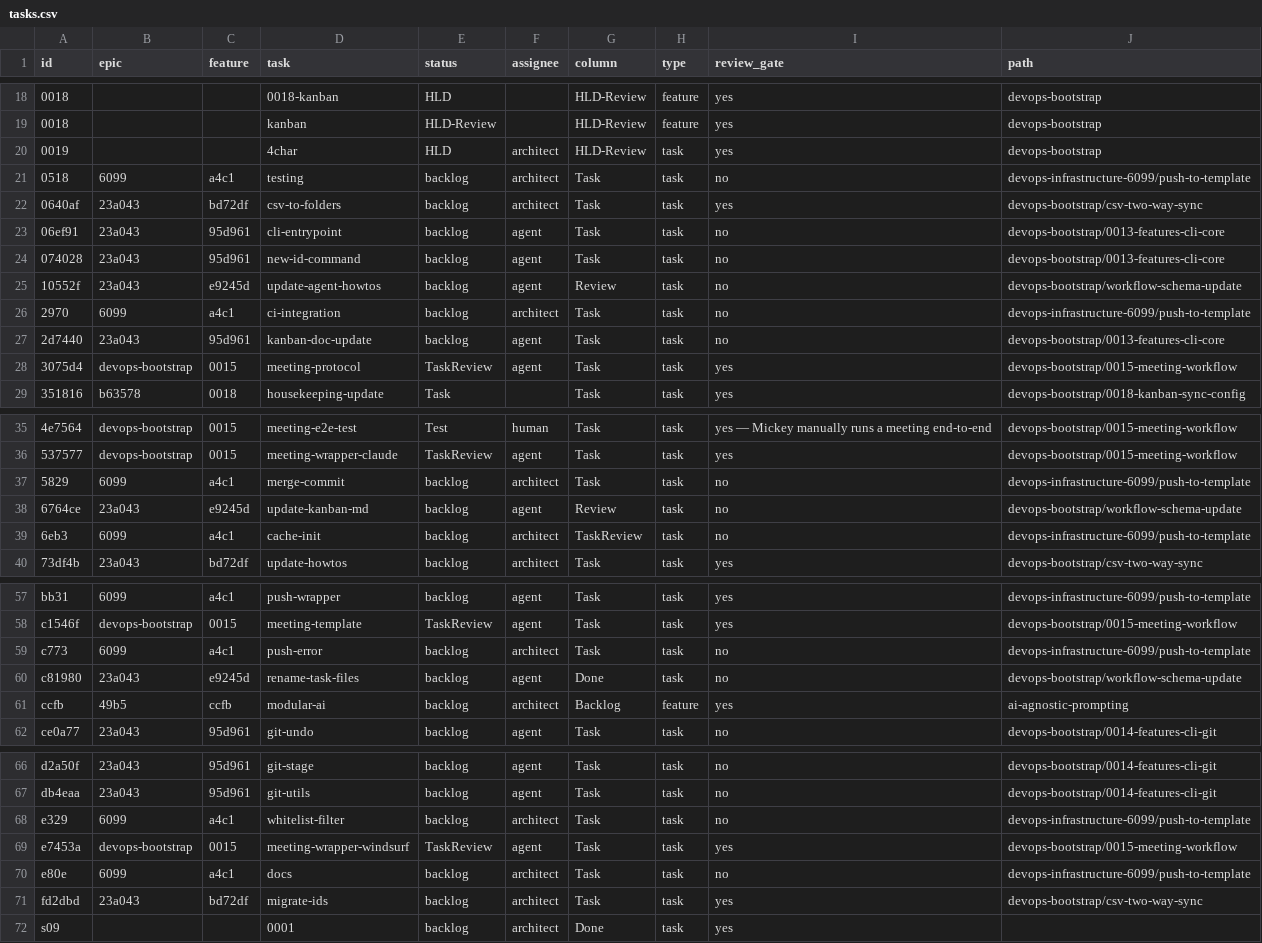
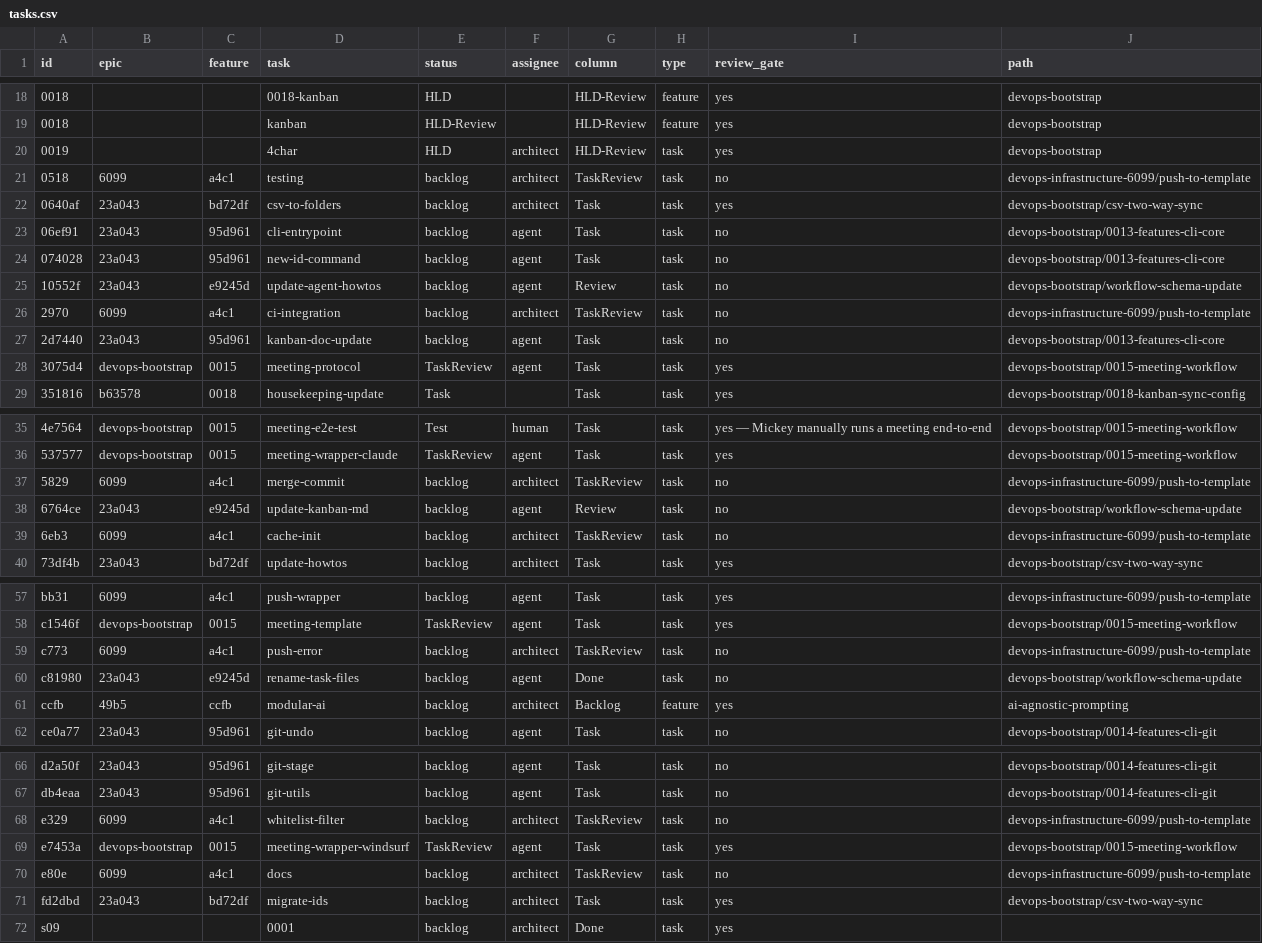
Before and after one commit to mickeyperlstein/agent-manager-template, a CSV file: tasks.csv, drawn as a sheet; only a part is shown, gaps mark what is left out.

```diff
--- a/tasks.csv
+++ b/tasks.csv
@@ -20,3 +20,3 @@ id,epic,feature,task,status,assignee,column,type,review_gate,path
 0019,,,4char,HLD,architect,HLD-Review,task,yes,devops-bootstrap
-0518,6099,a4c1,testing,backlog,architect,Task,task,no,devops-infrastructure-6099/push-to-template
+0518,6099,a4c1,testing,backlog,architect,TaskReview,task,no,devops-infrastructure-6099/push-to-template
 0640af,23a043,bd72df,csv-to-folders,backlog,architect,Task,task,yes,devops-bootstrap/csv-two-way-sync
@@ -25,3 +25,3 @@ id,epic,feature,task,status,assignee,column,type,review_gate,path
 10552f,23a043,e9245d,update-agent-howtos,backlog,agent,Review,task,no,devops-bootstrap/workflow-schema-update
-2970,6099,a4c1,ci-integration,backlog,architect,Task,task,no,devops-infrastructure-6099/push-to-template
+2970,6099,a4c1,ci-integration,backlog,architect,TaskReview,task,no,devops-infrastructure-6099/push-to-template
 2d7440,23a043,95d961,kanban-doc-update,backlog,agent,Task,task,no,devops-bootstrap/0013-features-cli-core
@@ -36,3 +36,3 @@ id,epic,feature,task,status,assignee,column,type,review_gate,path
 537577,devops-bootstrap,0015,meeting-wrapper-claude,TaskReview,agent,Task,task,yes,devops-bootstrap/0015-meeting-workflow
-5829,6099,a4c1,merge-commit,backlog,architect,Task,task,no,devops-infrastructure-6099/push-to-template
+5829,6099,a4c1,merge-commit,backlog,architect,TaskReview,task,no,devops-infrastructure-6099/push-to-template
 6764ce,23a043,e9245d,update-kanban-md,backlog,agent,Review,task,no,devops-bootstrap/workflow-schema-update
@@ -58,3 +58,3 @@ bb31,6099,a4c1,push-wrapper,backlog,agent,Task,task,yes,devops-infrastructure-60
 c1546f,devops-bootstrap,0015,meeting-template,TaskReview,agent,Task,task,yes,devops-bootstrap/0015-meeting-workflow
-c773,6099,a4c1,push-error,backlog,architect,Task,task,no,devops-infrastructure-6099/push-to-template
+c773,6099,a4c1,push-error,backlog,architect,TaskReview,task,no,devops-infrastructure-6099/push-to-template
 c81980,23a043,e9245d,rename-task-files,backlog,agent,Done,task,no,devops-bootstrap/workflow-schema-update
@@ -67,5 +67,5 @@ d2a50f,23a043,95d961,git-stage,backlog,agent,Task,task,no,devops-bootstrap/0014-
 db4eaa,23a043,95d961,git-utils,backlog,agent,Task,task,no,devops-bootstrap/0014-features-cli-git
-e329,6099,a4c1,whitelist-filter,backlog,architect,Task,task,no,devops-infrastructure-6099/push-to-template
+e329,6099,a4c1,whitelist-filter,backlog,architect,TaskReview,task,no,devops-infrastructure-6099/push-to-template
 e7453a,devops-bootstrap,0015,meeting-wrapper-windsurf,TaskReview,agent,Task,task,yes,devops-bootstrap/0015-meeting-workflow
-e80e,6099,a4c1,docs,backlog,architect,Task,task,no,devops-infrastructure-6099/push-to-template
+e80e,6099,a4c1,docs,backlog,architect,TaskReview,task,no,devops-infrastructure-6099/push-to-template
 fd2dbd,23a043,bd72df,migrate-ids,backlog,architect,Task,task,yes,devops-bootstrap/csv-two-way-sync
```
Also changed, not shown: 11 other files.
